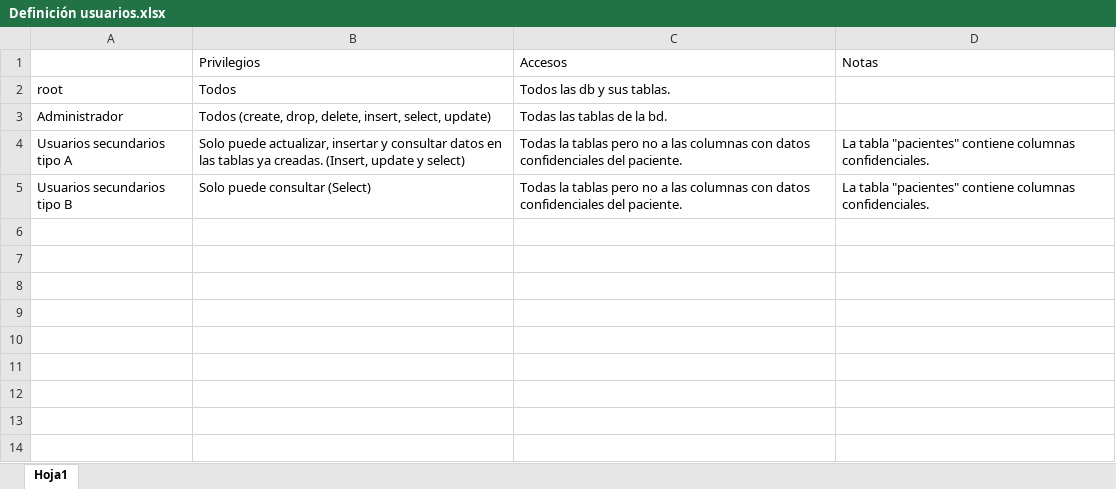
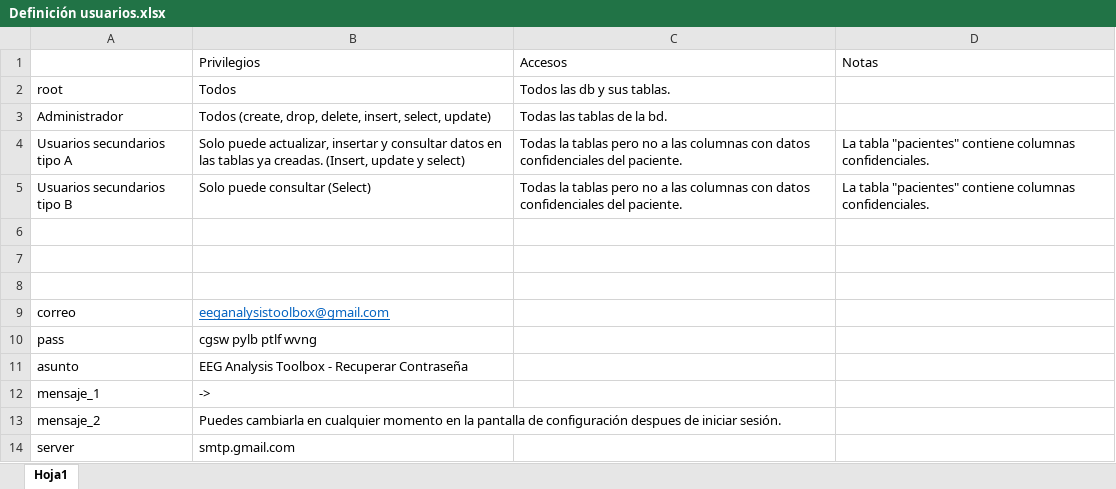
Before and after one commit to JAPM8/Herramienta, an Excel workbook: Definición usuarios.xlsx, sheet Hoja1, drawn as a sheet; values as stored, in another font and other column widths than the file's, no borders; the diff names each change by its address in the sheet, - before the commit and + after, or states it on an @@ line.

```diff
--- a/Definición usuarios.xlsx (sheet Hoja1)
+++ b/Definición usuarios.xlsx (sheet Hoja1)
+row 6: (empty)
+row 7: (empty)
+row 8: (empty)
+row 9: correo | eeganalysistoolbox@gmail.com
+row 10: pass | cgsw pylb ptlf wvng
+row 11: asunto | EEG Analysis Toolbox - Recuperar Contraseña
+row 12: mensaje_1 | ->
+row 13: mensaje_2 | Puedes cambiarla en cualquier momento en la pantalla de configuración despues de iniciar sesión.
+row 14: server | smtp.gmail.com
```
Also changed, not shown: 4 other files.
